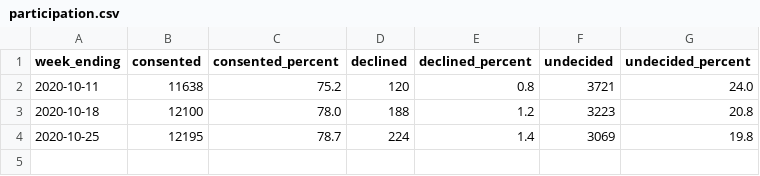
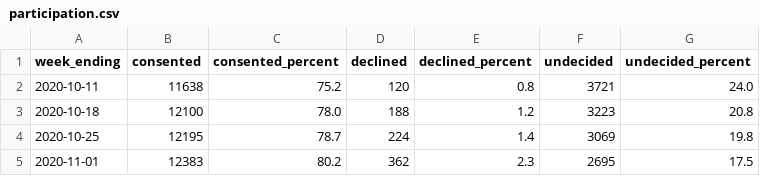
Before and after one commit to fpervaiz/UniversityOfCambridge-COVID-19-Dashboard, a CSV file: data/participation.csv, drawn as a sheet; the diff names each change by its address in the sheet, - before the commit and + after, or states it on an @@ line.

Commit message:
chore(data): update 2020-11-01

```diff
--- a/data/participation.csv
+++ b/data/participation.csv
+row 5: 2020-11-01 | 12383 | 80.2 | 362 | 2.3 | 2695 | 17.5
```
Also changed, not shown: data/testing.csv, 1 other file.
